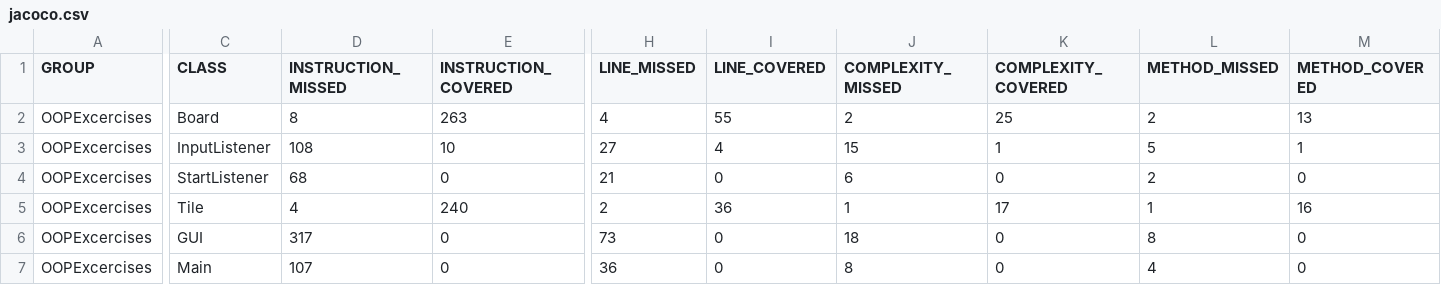
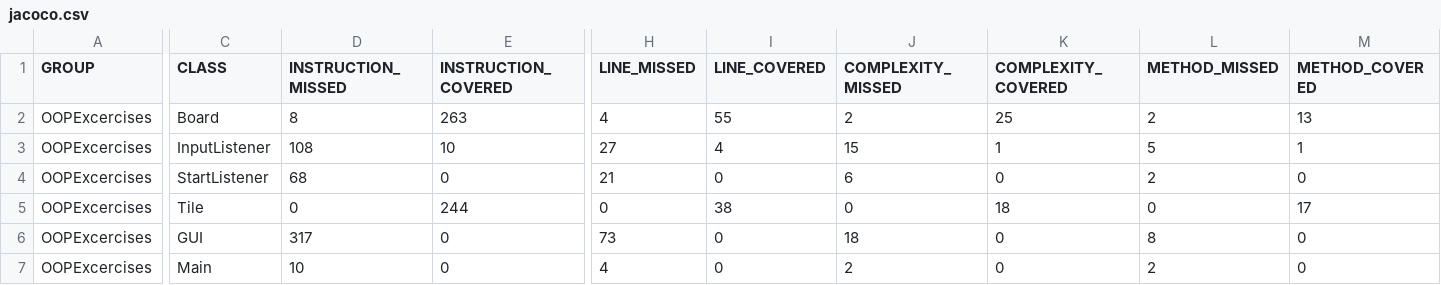
Before and after one commit to Severet/MavenMinesweeper, a CSV file: target/site/jacoco/jacoco.csv, drawn as a sheet; only a part is shown, gaps mark what is left out; the diff covers the shown part only; the diff names each change by its address in the sheet, - before the commit and + after, or states it on an @@ line.

```diff
--- a/target/site/jacoco/jacoco.csv
+++ b/target/site/jacoco/jacoco.csv
-D5 (INSTRUCTION_MISSED): 4
+D5 (INSTRUCTION_MISSED): 0
-E5 (INSTRUCTION_COVERED): 240
+E5 (INSTRUCTION_COVERED): 244
-H5 (LINE_MISSED): 2
+H5 (LINE_MISSED): 0
-I5 (LINE_COVERED): 36
+I5 (LINE_COVERED): 38
-J5 (COMPLEXITY_MISSED): 1
+J5 (COMPLEXITY_MISSED): 0
-K5 (COMPLEXITY_COVERED): 17
+K5 (COMPLEXITY_COVERED): 18
-L5 (METHOD_MISSED): 1
+L5 (METHOD_MISSED): 0
-M5 (METHOD_COVERED): 16
+M5 (METHOD_COVERED): 17
-D7 (INSTRUCTION_MISSED): 107
+D7 (INSTRUCTION_MISSED): 10
-H7 (LINE_MISSED): 36
+H7 (LINE_MISSED): 4
-J7 (COMPLEXITY_MISSED): 8
+J7 (COMPLEXITY_MISSED): 2
-L7 (METHOD_MISSED): 4
+L7 (METHOD_MISSED): 2
```
Also changed, not shown: 1 edited cell elsewhere in this file, 18 other files.
